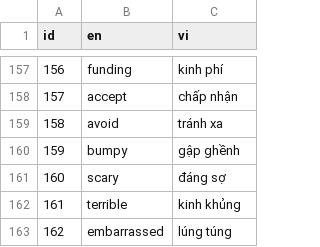
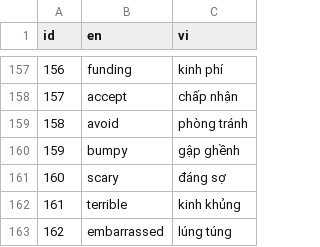
Before and after one commit to tudvh/js.hoc_tu_vung, a CSV file: public/csv/vocabulary.csv, drawn as a sheet; only a part is shown, gaps mark what is left out; the diff covers the shown part only.

```diff
--- a/public/csv/vocabulary.csv
+++ b/public/csv/vocabulary.csv
@@ -158,3 +158,3 @@ id,en,vi
 157,accept,chấp nhận
-158,avoid,tránh xa
+158,avoid,phòng tránh
 159,bumpy,gập ghềnh
```
Also changed, not shown: 28 added rows elsewhere in this file, 3 other files.
